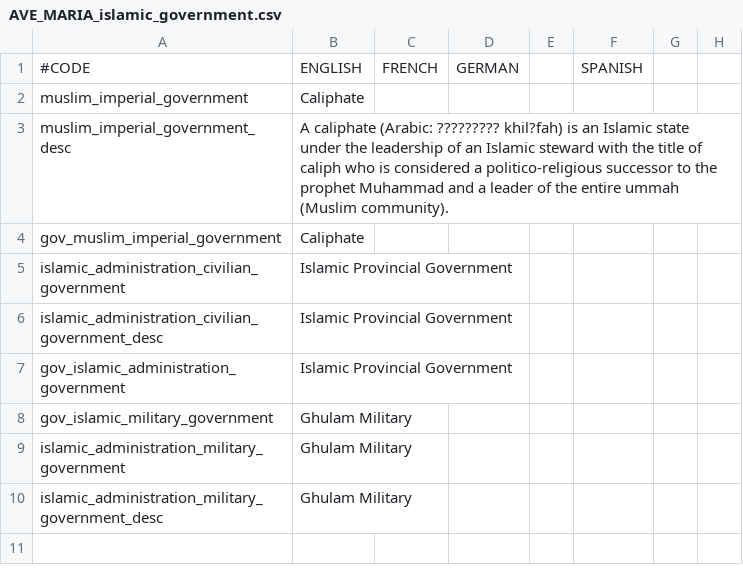
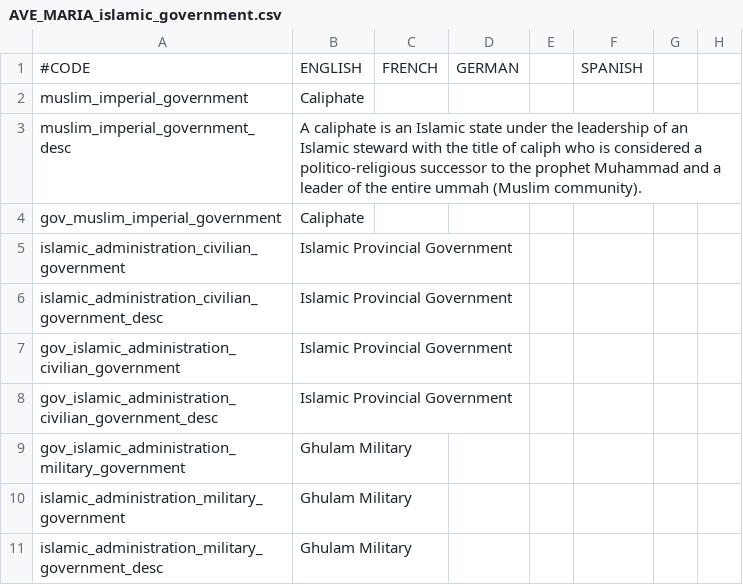
Before and after one commit to alltheatreides/AVE_MARIA, a CSV file: localisation/AVE_MARIA_islamic_government.csv, drawn as a sheet; only a part is shown; addresses are those after the commit; rows hold the shown columns only; the diff names each change by its address in the sheet, - before the commit and + after, or states it on an @@ line.

```diff
--- a/localisation/AVE_MARIA_islamic_government.csv
+++ b/localisation/AVE_MARIA_islamic_government.csv
-B3: A caliphate (Arabic: ????????? khil?fah) is an…
+B3: A caliphate is an…
-A7: gov_islamic_administration_government
+A7: gov_islamic_administration_civilian_government
+row 8: gov_islamic_administration_civilian_government_desc | Islamic Provincial Government
-A9: gov_islamic_military_government
+A9: gov_islamic_administration_military_government
```
Also changed, not shown: 26 other files.
